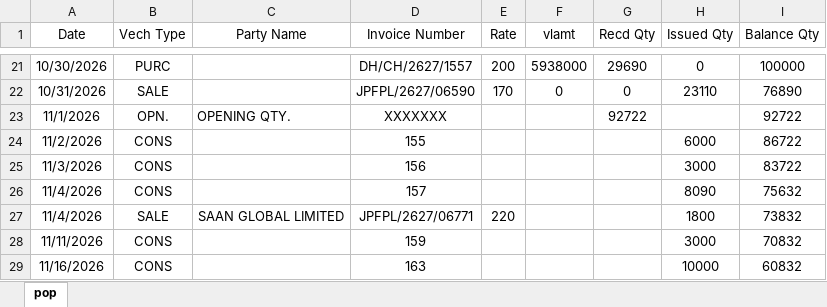
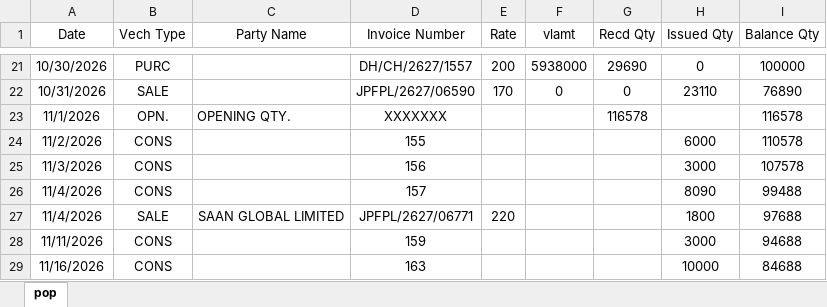
Before and after one commit to MayankPetrofoam/jindal-dashboard, an Excel workbook: pop.xlsx, sheet pop, drawn as a sheet; only a part is shown, gaps mark what is left out; values as stored, in another font and other column widths than the file's, no borders; the diff names each change by its address in the sheet, - before the commit and + after, or states it on an @@ line.

```diff
--- a/pop.xlsx (sheet pop)
+++ b/pop.xlsx (sheet pop)
-G23 (Recd Qty): 92722
+G23 (Recd Qty): 116578
-I23 (Balance Qty): 92722
+I23 (Balance Qty): 116578
-I24 (Balance Qty): 86722
+I24 (Balance Qty): 110578
-I25 (Balance Qty): 83722
+I25 (Balance Qty): 107578
-I26 (Balance Qty): 75632
+I26 (Balance Qty): 99488
-I27 (Balance Qty): 73832
+I27 (Balance Qty): 97688
-I28 (Balance Qty): 70832
+I28 (Balance Qty): 94688
-I29 (Balance Qty): 60832
+I29 (Balance Qty): 84688
```
Also changed, not shown: tdi(1).xlsx, 1 other file.
